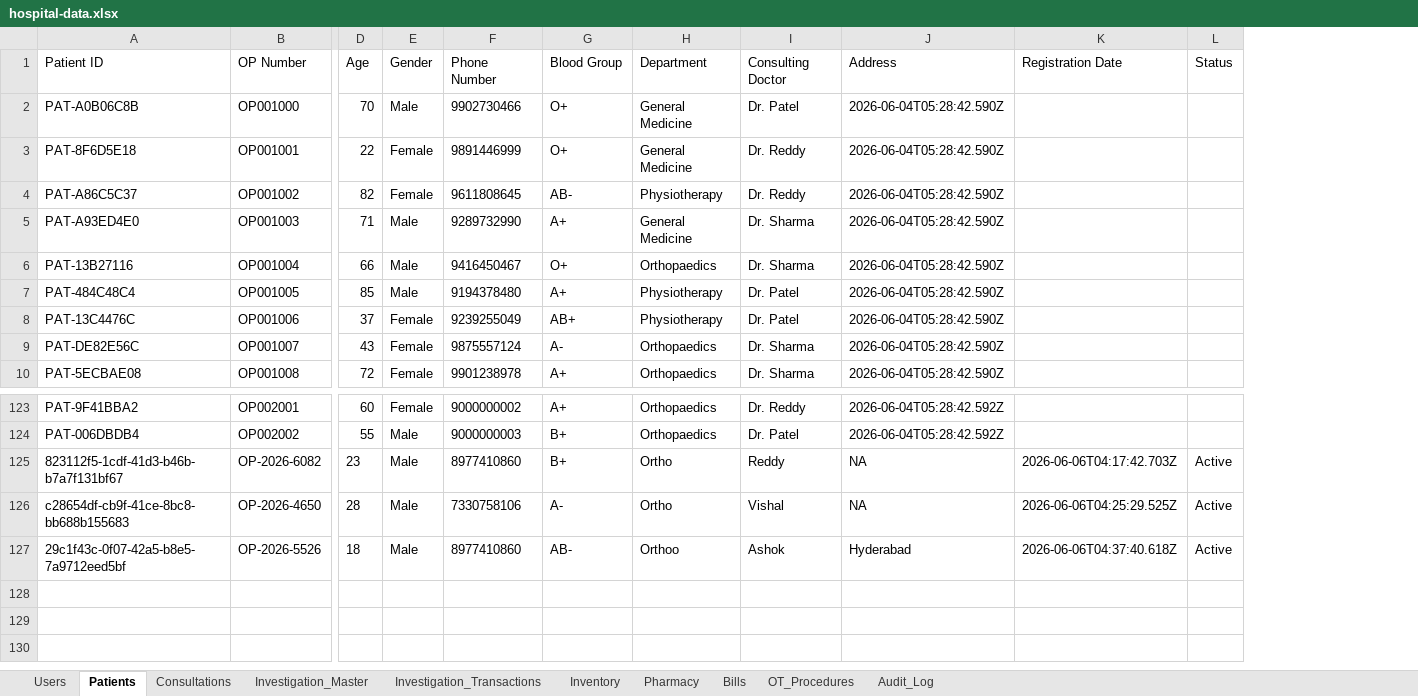
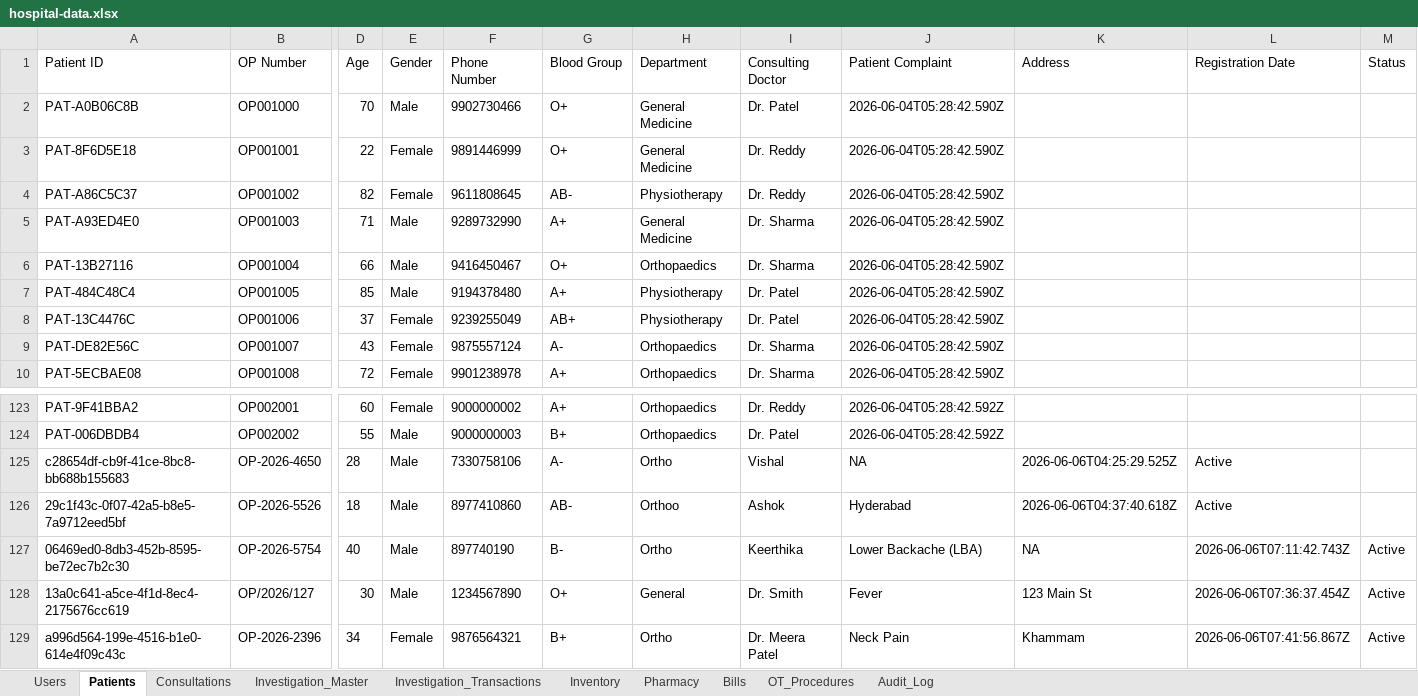
Before and after one commit to Praneethgundu/VOC, an Excel workbook: backend/src/data/hospital-data.xlsx, sheet Patients, drawn as a sheet; only a part is shown, gaps mark what is left out; values as stored, in another font and other column widths than the file's, no borders; removed rows and columns are numbered as before the commit, all else as after; rows hold the shown columns only; the diff names each change by its address in the sheet, - before the commit and + after, or states it on an @@ line.

```diff
--- a/backend/src/data/hospital-data.xlsx (sheet Patients)
+++ b/backend/src/data/hospital-data.xlsx (sheet Patients)
+column K (Address), rows 125-126: 2026-06-06T04:25:29.525Z | 2026-06-06T04:37:40.618Z
-J1: Address
+J1: Patient Complaint
-row 125: 823112f5-1cdf-41d3-b46b-b7a7f131bf67 | OP-2026-6082 | 23 | Male | 8977410860 | B+ | Ortho | Reddy | NA | 2026-06-06T04:17:42.703Z | Active
-L125 (Registration Date): 2026-06-06T04:25:29.525Z
+L125 (Registration Date): Active
-M125:M126 (Status): Active
+M125:M126 (Status): (empty)
-L126 (Registration Date): 2026-06-06T04:37:40.618Z
+L126 (Registration Date): Active
+row 127: 06469ed0-8db3-452b-8595-be72ec7b2c30 | OP-2026-5754 | 40 | Male | 897740190 | B- | Ortho | Keerthika | Lower Backache (LBA) | NA | 2026-06-06T07:11:42.743Z | Active
+row 128: 13a0c641-a5ce-4f1d-8ec4-2175676cc619 | OP/2026/127 | 30 | Male | 1234567890 | O+ | General | Dr. Smith | Fever | 123 Main St | 2026-06-06T07:36:37.454Z | Active
+row 129: a996d564-199e-4516-b1e0-614e4f09c43c | OP-2026-2396 | 34 | Female | 9876564321 | B+ | Ortho | Dr. Meera Patel | Neck Pain | Khammam | 2026-06-06T07:41:56.867Z | Active
```
Also changed, not shown: sheet Audit_Log, sheet Consultations, sheet Inventory, sheet Pharmacy, sheet Investigation_Transactions, sheet Bills, 1 more sheet, 28 other files.
